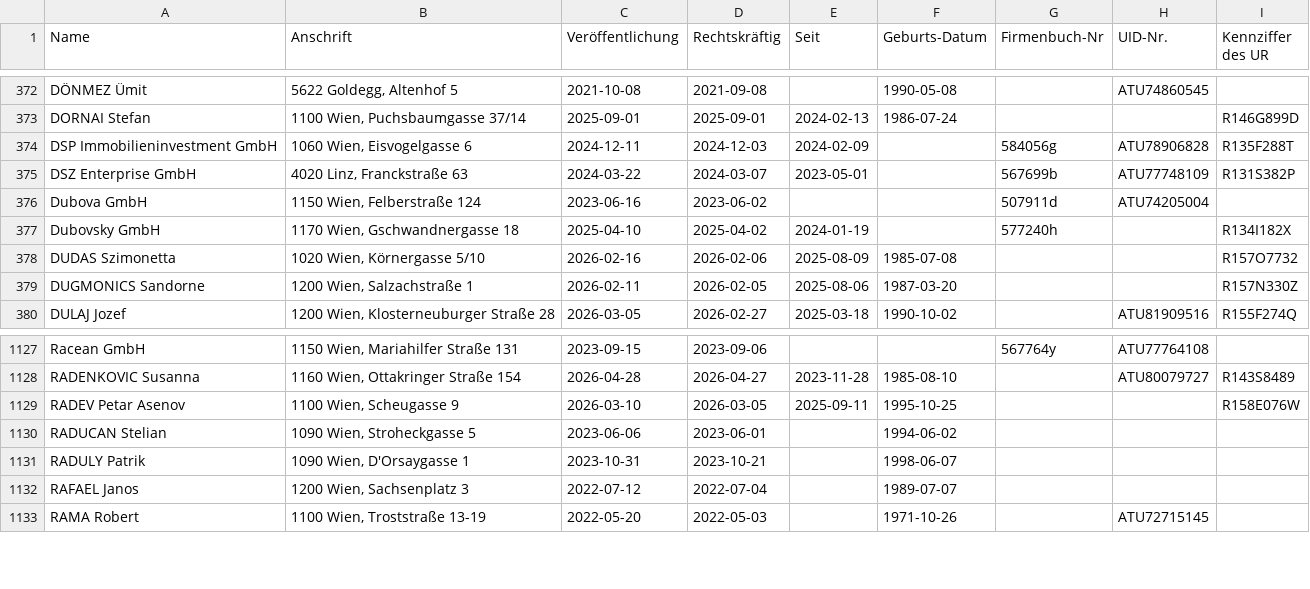
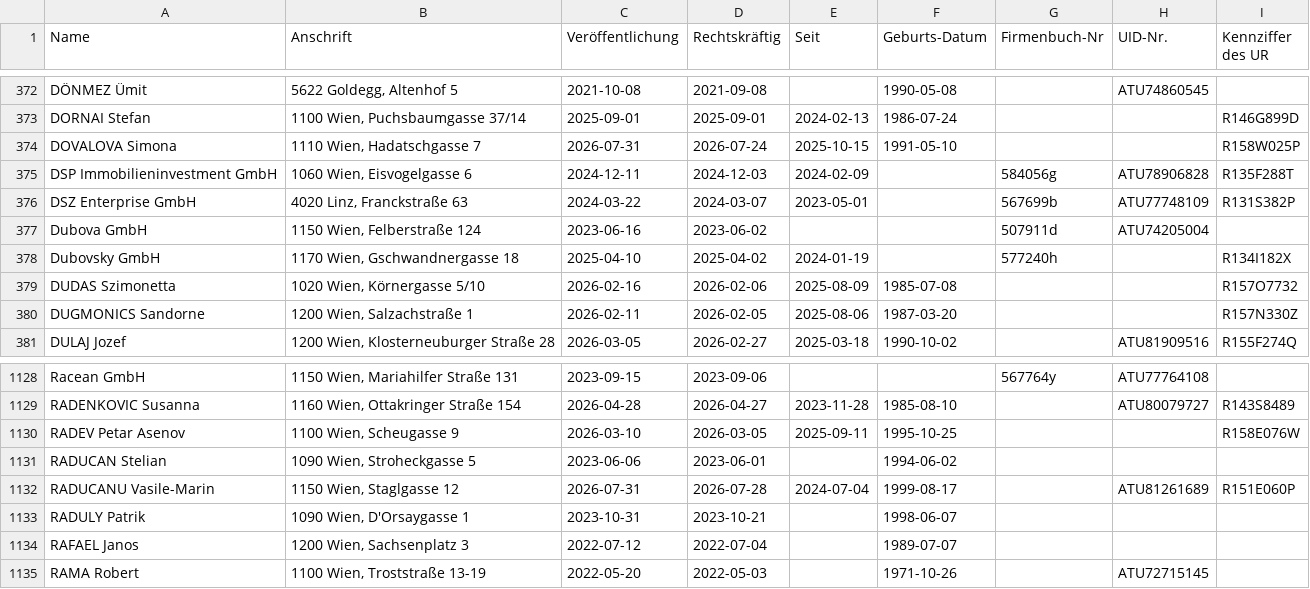
Before and after one commit to arjoma/scheinfirmen-at, a CSV file: data/scheinfirmen.csv, drawn as a sheet; only a part is shown, gaps mark what is left out.

```diff
--- a/data/scheinfirmen.csv
+++ b/data/scheinfirmen.csv
@@ -373,2 +373,3 @@ DÖNMEZ Ümit,"5622 Goldegg, Altenhof 5",2021-10-08,2021-09-08,,1990-05-08,,ATU7
 DORNAI Stefan,"1100 Wien, Puchsbaumgasse 37/14",2025-09-01,2025-09-01,2024-02-13,1986-07-24,,,R146G899D
+DOVALOVA Simona,"1110 Wien, Hadatschgasse 7",2026-07-31,2026-07-24,2025-10-15,1991-05-10,,,R158W025P
 DSP Immobilieninvestment GmbH,"1060 Wien, Eisvogelgasse 6",2024-12-11,2024-12-03,2024-02-09,,584056g,ATU78906828,R135F288T
@@ -1130,2 +1131,3 @@ RADEV Petar Asenov,"1100 Wien, Scheugasse 9",2026-03-10,2026-03-05,2025-09-11,19
 RADUCAN Stelian,"1090 Wien, Stroheckgasse 5",2023-06-06,2023-06-01,,1994-06-02,,,
+RADUCANU Vasile-Marin,"1150 Wien, Staglgasse 12",2026-07-31,2026-07-28,2024-07-04,1999-08-17,,ATU81261689,R151E060P
 RADULY Patrik,"1090 Wien, D'Orsaygasse 1",2023-10-31,2023-10-21,,1998-06-07,,,
```
Also changed, not shown: 3 other files.
